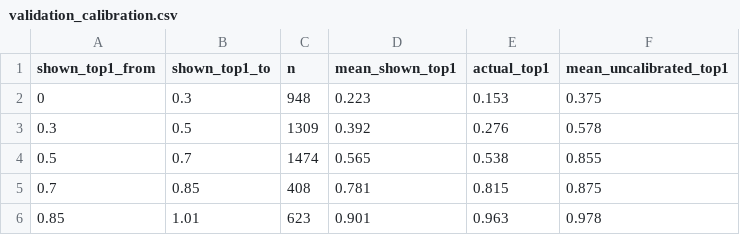
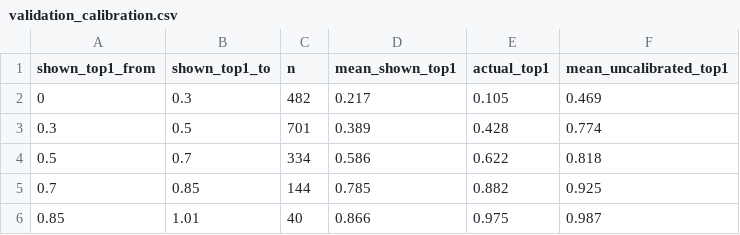
Before and after one commit to InfoGraphicsUO/mesoamerican-languages, a CSV file: analysis/output/validation_calibration.csv, drawn as a sheet.

```diff
--- a/analysis/output/validation_calibration.csv
+++ b/analysis/output/validation_calibration.csv
@@ -1,6 +1,6 @@
 shown_top1_from,shown_top1_to,n,mean_shown_top1,actual_top1,mean_uncalibrated_top1
-0,0.3,948,0.223,0.153,0.375
-0.3,0.5,1309,0.392,0.276,0.578
-0.5,0.7,1474,0.565,0.538,0.855
-0.7,0.85,408,0.781,0.815,0.875
-0.85,1.01,623,0.901,0.963,0.978
+0,0.3,482,0.217,0.105,0.469
+0.3,0.5,701,0.389,0.428,0.774
+0.5,0.7,334,0.586,0.622,0.818
+0.7,0.85,144,0.785,0.882,0.925
+0.85,1.01,40,0.866,0.975,0.987
```
Also changed, not shown: analysis/output/validation_distance.csv, analysis/output/validation_models.csv, 14 other files.
